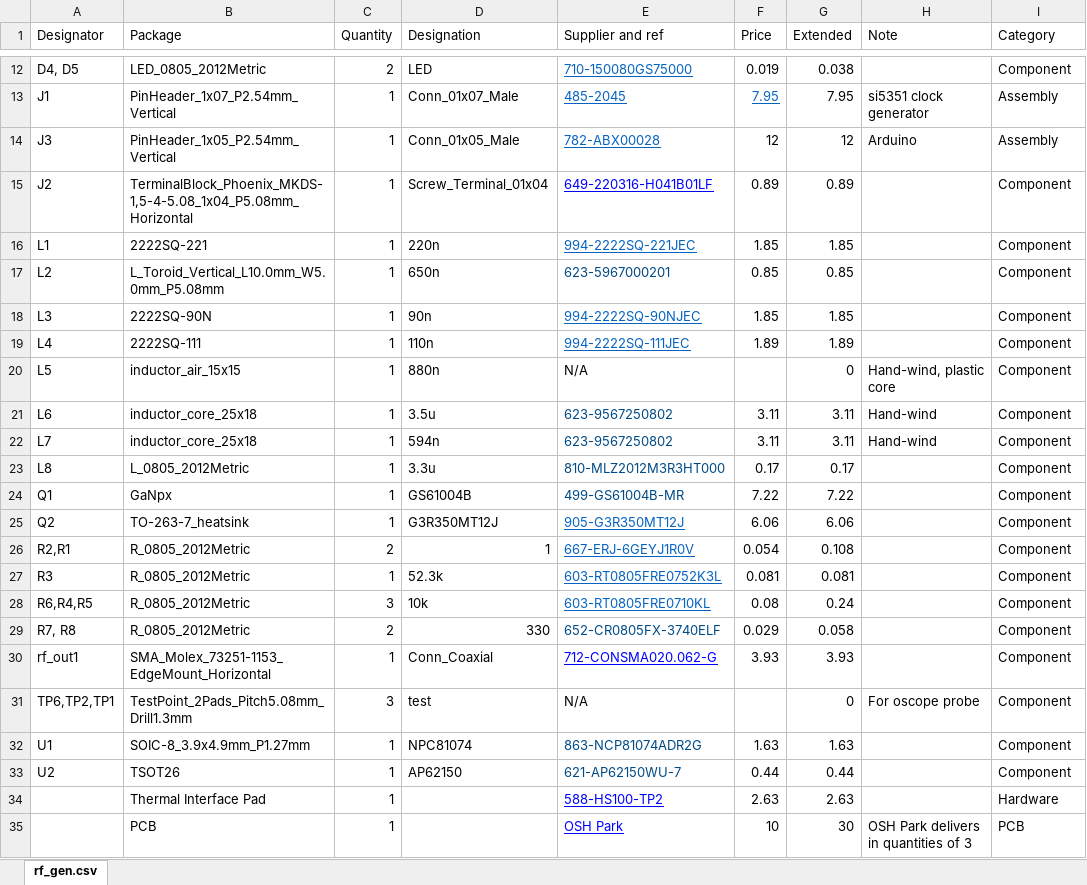
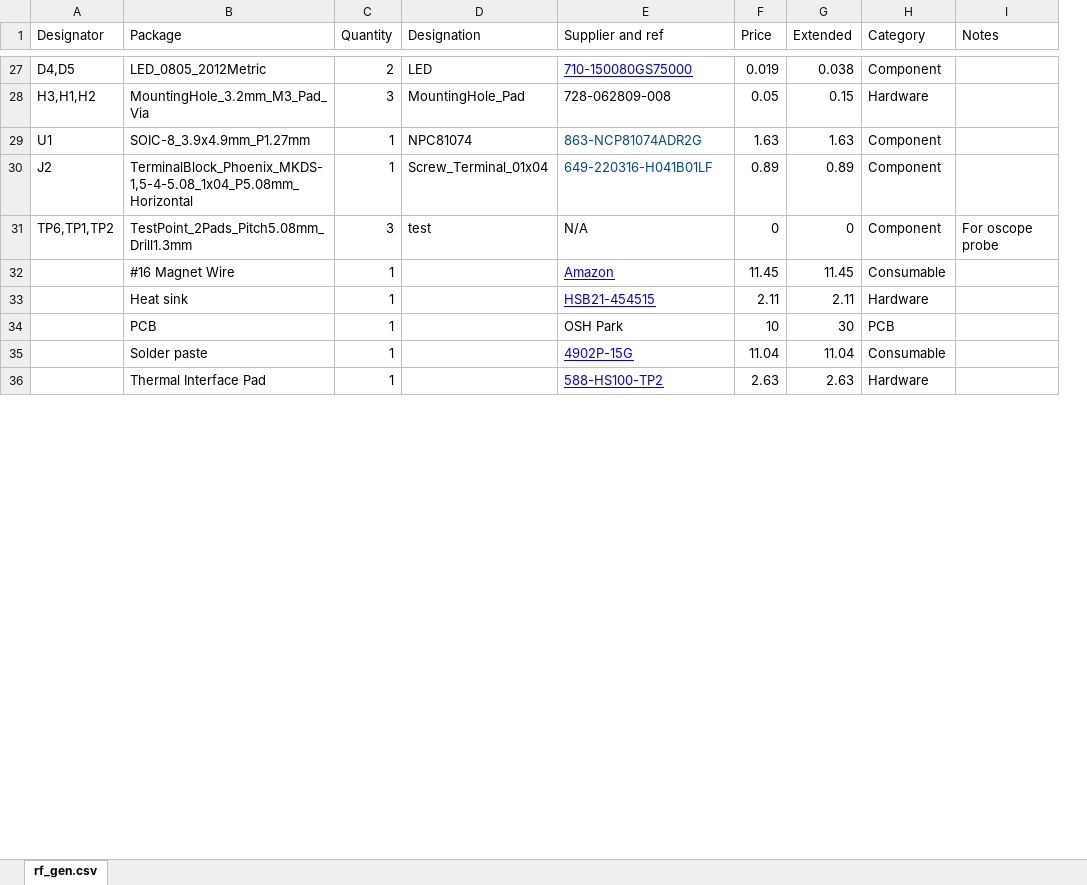
Before and after one commit to kamocat/rf_gen, an Excel workbook: bom.xlsx, sheet rf_gen.csv, drawn as a sheet; only a part is shown, gaps mark what is left out; values as stored, in another font and other column widths than the file's, no borders; removed rows and columns are numbered as before the commit, all else as after; the diff covers the shown part only; the diff names each change by its address in the sheet, - before the commit and + after, or states it on an @@ line.

Commit message:
Updated BOM to reflect cost reductions
Removed ferrite cores from inductors
Changed L2 and L7 to standard parts
Consolidated some capacitor values

```diff
--- a/bom.xlsx (sheet rf_gen.csv)
+++ b/bom.xlsx (sheet rf_gen.csv)
-column H (Note), row 31: For oscope probe
+column I (Notes), row 31: For oscope probe
-A27 (Designator): D4, D5
+A27 (Designator): D4,D5
-E27 text colour: #0563C1
+E27 text colour: #0000FF
-row 13: J1 | PinHeader_1x07_P2.54mm_Vertical | 1 | Conn_01x07_Male | 485-2045 | 7.95 | 7.95 | si5351 clock generator | Assembly
-row 14: J3 | PinHeader_1x05_P2.54mm_Vertical | 1 | Conn_01x05_Male | 782-ABX00028 | 12 | 12 | Arduino | Assembly
+row 28: H3,H1,H2 | MountingHole_3.2mm_M3_Pad_Via | 3 | MountingHole_Pad | 728-062809-008 | 0.05 | 0.15 | Hardware
@@ row 32 moved to row 29: U1 @@
@@ E30 underline: on → off, text colour: #0000FF → #004A85 @@
@@ row 16 moved to row 11: L1 @@
-row 17: L2 | L_Toroid_Vertical_L10.0mm_W5.0mm_P5.08mm | 1 | 650n | 623-5967000201 | 0.85 | 0.85 |  | Component
@@ row 18 moved to row 19: L3 @@
@@ row 19 moved to row 8: L4 @@
-row 20: L5 | inductor_air_15x15 | 1 | 880n | N/A |  | 0 | Hand-wind, plastic core | Component
-row 21: L6 | inductor_core_25x18 | 1 | 3.5u | 623-9567250802 | 3.11 | 3.11 | Hand-wind | Component
-row 22: L7 | inductor_core_25x18 | 1 | 594n | 623-9567250802 | 3.11 | 3.11 | Hand-wind | Component
@@ row 23 moved to row 14: L8 @@
@@ row 24 moved to row 26: Q1 @@
@@ row 26 moved to row 2: R2,R1 @@
@@ row 27 moved to row 16: R3 @@
@@ row 28 moved to row 6: R6,R4,R5 @@
-row 29: R7, R8 | R_0805_2012Metric | 2 | 330 | 652-CR0805FX-3740ELF | 0.029 | 0.058 |  | Component
-row 30: rf_out1 | SMA_Molex_73251-1153_EdgeMount_Horizontal | 1 | Conn_Coaxial | 712-CONSMA020.062-G | 3.93 | 3.93 |  | Component
-A31 (Designator): TP6,TP2,TP1
+A31 (Designator): TP6,TP1,TP2
-F31 (Price): (empty)
+F31 (Price): 0
@@ row 33 moved to row 20: U2 @@
+row 32:  | #16 Magnet Wire | 1 |  | Amazon | 11.45 | 11.45 | Consumable
@@ row 39 moved to row 33: Heat sink @@
@@ row 35 moved to row 34: PCB @@
@@ row 40 moved to row 35: Solder paste @@
```
Also changed, not shown: 11 added rows, 8 removed rows, 1 moved row, 3 edited cells and cell formats elsewhere in this sheet, formulas that keep their value.
